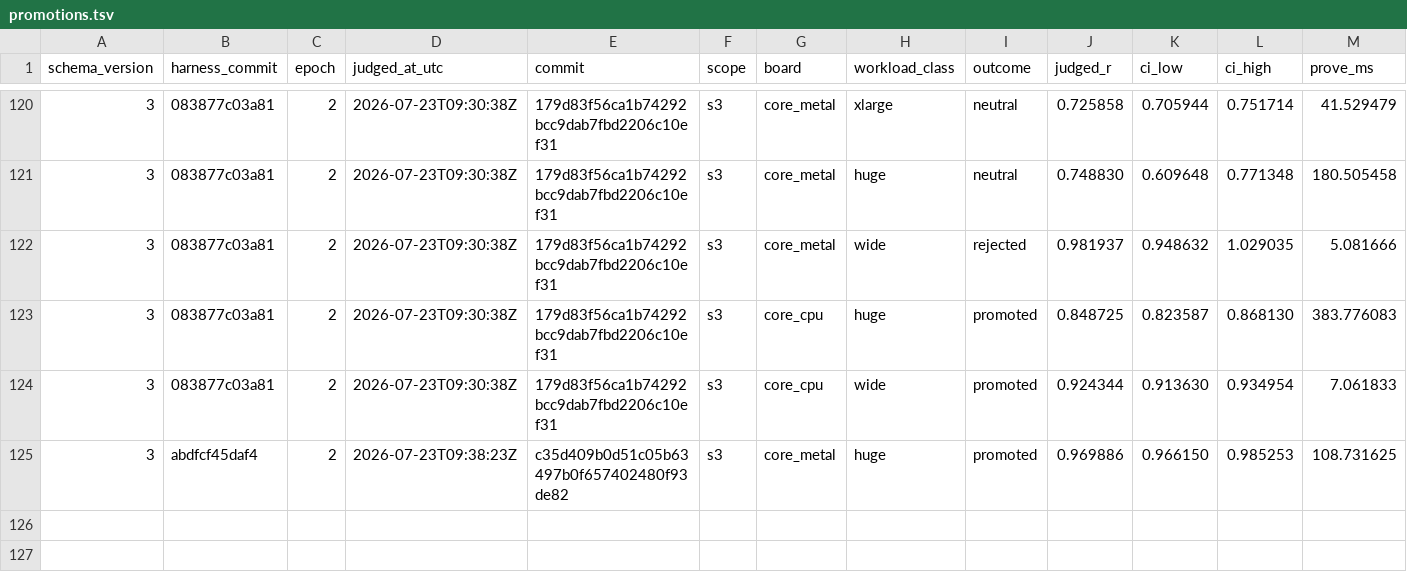
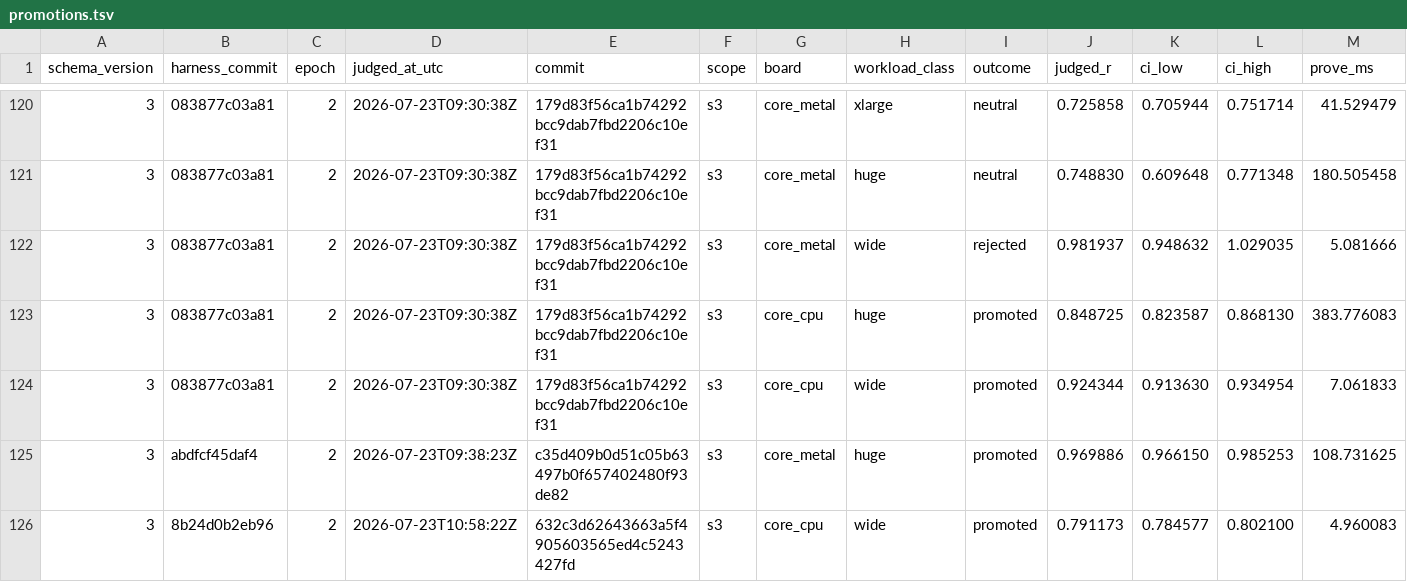
Before and after one commit to welttowelt/stwo-zig, a TSV file: autoresearch/ledger/promotions.tsv, drawn as a sheet; only a part is shown, gaps mark what is left out; rows hold the shown columns only; the diff names each change by its address in the sheet, - before the commit and + after, or states it on an @@ line.

```diff
--- a/autoresearch/ledger/promotions.tsv
+++ b/autoresearch/ledger/promotions.tsv
+row 126: 3 | 8b24d0b2eb96 | 2 | 2026-07-23T10:58:22Z | 632c3d62643663a5f4905603565ed4c5243427fd | s3 | core_cpu | wide | promoted | 0.791173 | 0.784577 | 0.802100 | 4.960083
```
